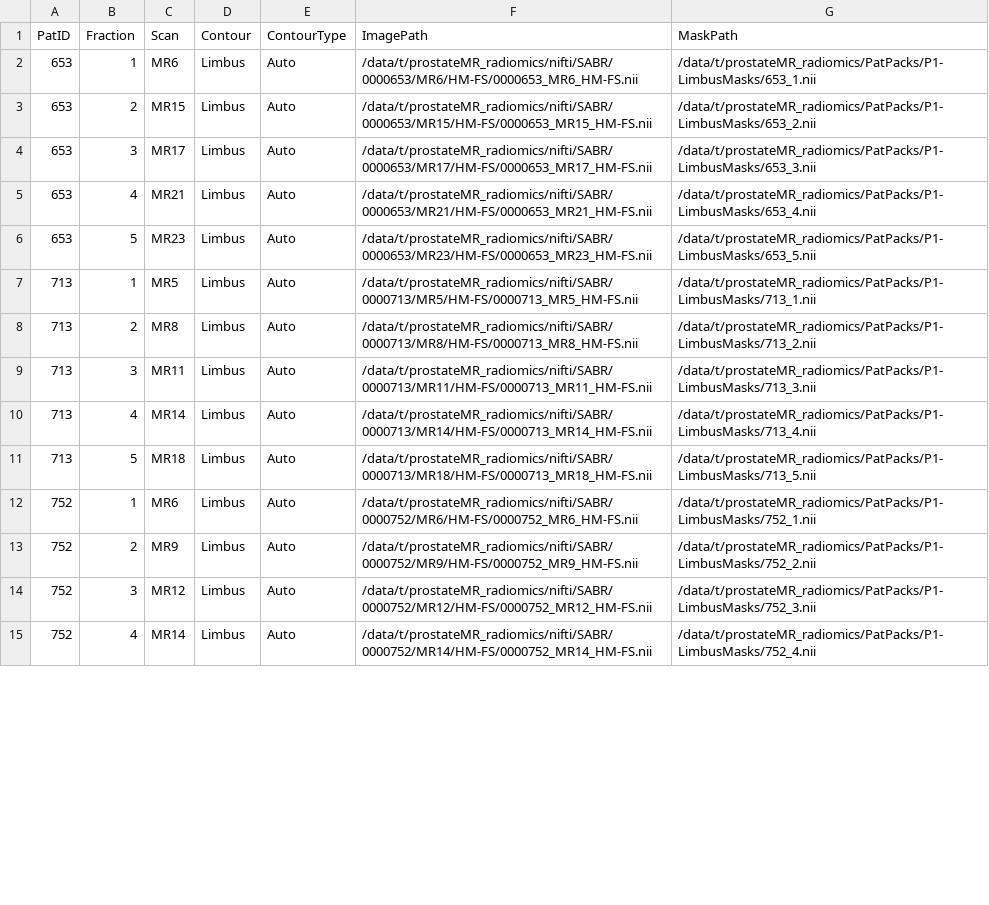
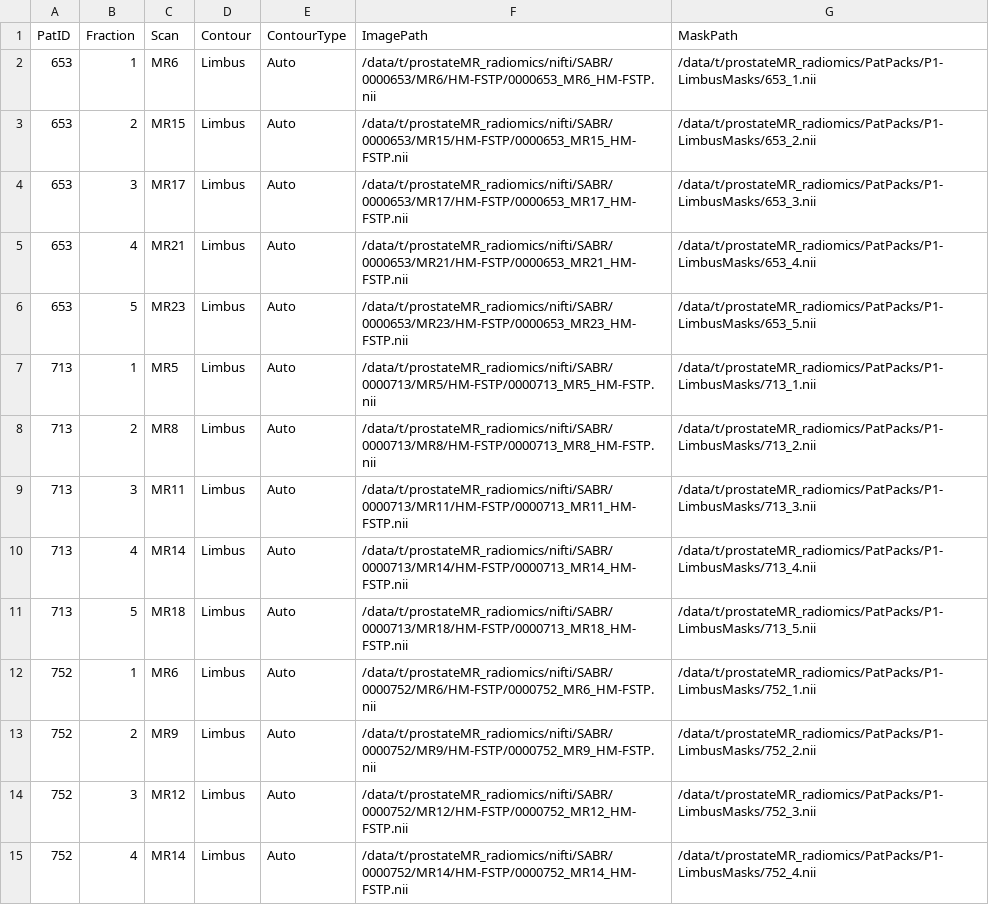
Before and after one commit to aaron-rankin/LongitudinalRadiomics-MRgRT, a CSV file: Input/Default/PepKey_Lim.csv, drawn as a sheet; only a part is shown; the diff covers the shown part only.

Commit message:
Updated - fixed delta and changed to HM-FSTP

```diff
--- a/Input/Default/PepKey_Lim.csv
+++ b/Input/Default/PepKey_Lim.csv
@@ -1,15 +1,15 @@
 PatID,Fraction,Scan,Contour,ContourType,ImagePath,MaskPath
-653,1,MR6,Limbus,Auto,/data/t/prostateMR_radiomics/nifti/SABR/0000653/MR6/HM-FS/0000653_MR6_HM-FS.nii,/data/t/prostateMR_radiomics/PatPacks/P1-LimbusMasks/653_1.nii
-653,2,MR15,Limbus,Auto,/data/t/prostateMR_radiomics/nifti/SABR/0000653/MR15/HM-FS/0000653_MR15_HM-FS.nii,/data/t/prostateMR_radiomics/PatPacks/P1-LimbusMasks/653_2.nii
-653,3,MR17,Limbus,Auto,/data/t/prostateMR_radiomics/nifti/SABR/0000653/MR17/HM-FS/0000653_MR17_HM-FS.nii,/data/t/prostateMR_radiomics/PatPacks/P1-LimbusMasks/653_3.nii
-653,4,MR21,Limbus,Auto,/data/t/prostateMR_radiomics/nifti/SABR/0000653/MR21/HM-FS/0000653_MR21_HM-FS.nii,/data/t/prostateMR_radiomics/PatPacks/P1-LimbusMasks/653_4.nii
-653,5,MR23,Limbus,Auto,/data/t/prostateMR_radiomics/nifti/SABR/0000653/MR23/HM-FS/0000653_MR23_HM-FS.nii,/data/t/prostateMR_radiomics/PatPacks/P1-LimbusMasks/653_5.nii
-713,1,MR5,Limbus,Auto,/data/t/prostateMR_radiomics/nifti/SABR/0000713/MR5/HM-FS/0000713_MR5_HM-FS.nii,/data/t/prostateMR_radiomics/PatPacks/P1-LimbusMasks/713_1.nii
-713,2,MR8,Limbus,Auto,/data/t/prostateMR_radiomics/nifti/SABR/0000713/MR8/HM-FS/0000713_MR8_HM-FS.nii,/data/t/prostateMR_radiomics/PatPacks/P1-LimbusMasks/713_2.nii
-713,3,MR11,Limbus,Auto,/data/t/prostateMR_radiomics/nifti/SABR/0000713/MR11/HM-FS/0000713_MR11_HM-FS.nii,/data/t/prostateMR_radiomics/PatPacks/P1-LimbusMasks/713_3.nii
-713,4,MR14,Limbus,Auto,/data/t/prostateMR_radiomics/nifti/SABR/0000713/MR14/HM-FS/0000713_MR14_HM-FS.nii,/data/t/prostateMR_radiomics/PatPacks/P1-LimbusMasks/713_4.nii
-713,5,MR18,Limbus,Auto,/data/t/prostateMR_radiomics/nifti/SABR/0000713/MR18/HM-FS/0000713_MR18_HM-FS.nii,/data/t/prostateMR_radiomics/PatPacks/P1-LimbusMasks/713_5.nii
-752,1,MR6,Limbus,Auto,/data/t/prostateMR_radiomics/nifti/SABR/0000752/MR6/HM-FS/0000752_MR6_HM-FS.nii,/data/t/prostateMR_radiomics/PatPacks/P1-LimbusMasks/752_1.nii
-752,2,MR9,Limbus,Auto,/data/t/prostateMR_radiomics/nifti/SABR/0000752/MR9/HM-FS/0000752_MR9_HM-FS.nii,/data/t/prostateMR_radiomics/PatPacks/P1-LimbusMasks/752_2.nii
-752,3,MR12,Limbus,Auto,/data/t/prostateMR_radiomics/nifti/SABR/0000752/MR12/HM-FS/0000752_MR12_HM-FS.nii,/data/t/prostateMR_radiomics/PatPacks/P1-LimbusMasks/752_3.nii
-752,4,MR14,Limbus,Auto,/data/t/prostateMR_radiomics/nifti/SABR/0000752/MR14/HM-FS/0000752_MR14_HM-FS.nii,/data/t/prostateMR_radiomics/PatPacks/P1-LimbusMasks/752_4.nii
+653,1,MR6,Limbus,Auto,/data/t/prostateMR_radiomics/nifti/SABR/0000653/MR6/HM-FSTP/0000653_MR6_HM-FSTP.nii,/data/t/prostateMR_radiomics/PatPacks/P1-LimbusMasks/653_1.nii
+653,2,MR15,Limbus,Auto,/data/t/prostateMR_radiomics/nifti/SABR/0000653/MR15/HM-FSTP/0000653_MR15_HM-FSTP.nii,/data/t/prostateMR_radiomics/PatPacks/P1-LimbusMasks/653_2.nii
+653,3,MR17,Limbus,Auto,/data/t/prostateMR_radiomics/nifti/SABR/0000653/MR17/HM-FSTP/0000653_MR17_HM-FSTP.nii,/data/t/prostateMR_radiomics/PatPacks/P1-LimbusMasks/653_3.nii
+653,4,MR21,Limbus,Auto,/data/t/prostateMR_radiomics/nifti/SABR/0000653/MR21/HM-FSTP/0000653_MR21_HM-FSTP.nii,/data/t/prostateMR_radiomics/PatPacks/P1-LimbusMasks/653_4.nii
+653,5,MR23,Limbus,Auto,/data/t/prostateMR_radiomics/nifti/SABR/0000653/MR23/HM-FSTP/0000653_MR23_HM-FSTP.nii,/data/t/prostateMR_radiomics/PatPacks/P1-LimbusMasks/653_5.nii
+713,1,MR5,Limbus,Auto,/data/t/prostateMR_radiomics/nifti/SABR/0000713/MR5/HM-FSTP/0000713_MR5_HM-FSTP.nii,/data/t/prostateMR_radiomics/PatPacks/P1-LimbusMasks/713_1.nii
+713,2,MR8,Limbus,Auto,/data/t/prostateMR_radiomics/nifti/SABR/0000713/MR8/HM-FSTP/0000713_MR8_HM-FSTP.nii,/data/t/prostateMR_radiomics/PatPacks/P1-LimbusMasks/713_2.nii
+713,3,MR11,Limbus,Auto,/data/t/prostateMR_radiomics/nifti/SABR/0000713/MR11/HM-FSTP/0000713_MR11_HM-FSTP.nii,/data/t/prostateMR_radiomics/PatPacks/P1-LimbusMasks/713_3.nii
+713,4,MR14,Limbus,Auto,/data/t/prostateMR_radiomics/nifti/SABR/0000713/MR14/HM-FSTP/0000713_MR14_HM-FSTP.nii,/data/t/prostateMR_radiomics/PatPacks/P1-LimbusMasks/713_4.nii
+713,5,MR18,Limbus,Auto,/data/t/prostateMR_radiomics/nifti/SABR/0000713/MR18/HM-FSTP/0000713_MR18_HM-FSTP.nii,/data/t/prostateMR_radiomics/PatPacks/P1-LimbusMasks/713_5.nii
+752,1,MR6,Limbus,Auto,/data/t/prostateMR_radiomics/nifti/SABR/0000752/MR6/HM-FSTP/0000752_MR6_HM-FSTP.nii,/data/t/prostateMR_radiomics/PatPacks/P1-LimbusMasks/752_1.nii
+752,2,MR9,Limbus,Auto,/data/t/prostateMR_radiomics/nifti/SABR/0000752/MR9/HM-FSTP/0000752_MR9_HM-FSTP.nii,/data/t/prostateMR_radiomics/PatPacks/P1-LimbusMasks/752_2.nii
+752,3,MR12,Limbus,Auto,/data/t/prostateMR_radiomics/nifti/SABR/0000752/MR12/HM-FSTP/0000752_MR12_HM-FSTP.nii,/data/t/prostateMR_radiomics/PatPacks/P1-LimbusMasks/752_3.nii
+752,4,MR14,Limbus,Auto,/data/t/prostateMR_radiomics/nifti/SABR/0000752/MR14/HM-FSTP/0000752_MR14_HM-FSTP.nii,/data/t/prostateMR_radiomics/PatPacks/P1-LimbusMasks/752_4.nii
```
Also changed, not shown: 86 edited cells elsewhere in this file, 4 other files.
